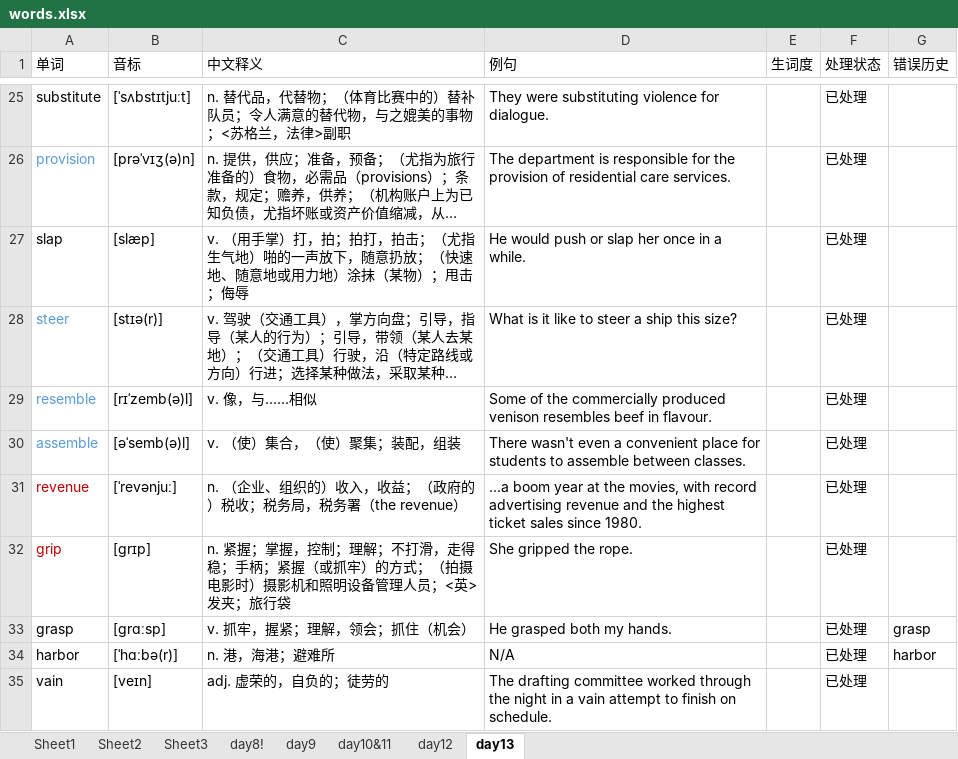
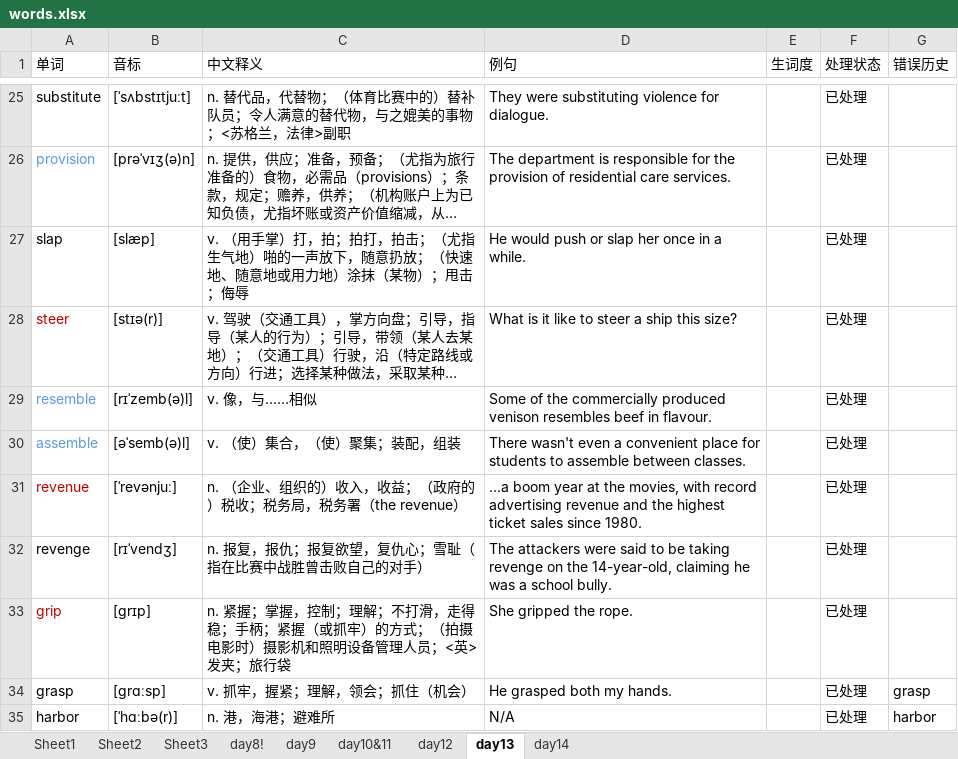
Before and after one commit to GuanghereGuo/wordlist, an Excel workbook: project/xlsx/words.xlsx, sheet day13, drawn as a sheet; only a part is shown, gaps mark what is left out; the shorter side is filled out with more unchanged rows; long unchanged cells end in …; values as stored, in another font and other column widths than the file's, no borders; the diff names each change by its address in the sheet, - before the commit and + after, or states it on an @@ line.

```diff
--- a/project/xlsx/words.xlsx (sheet day13)
+++ b/project/xlsx/words.xlsx (sheet day13)
+sheet tab: day14
-A28 text colour: #5B9BD5
+A28 text colour: #C00000
+row 32: revenge | [rɪˈvendʒ] | n. 报复，报仇；报复欲望，复仇心；雪耻（指在比赛中战胜曾击败自己的对手） | The attackers were said to be taking revenge on the 14-year-old, claiming he was a school bully. |  | 已处理
```
Also changed, not shown: sheet day12, 3 other files.
